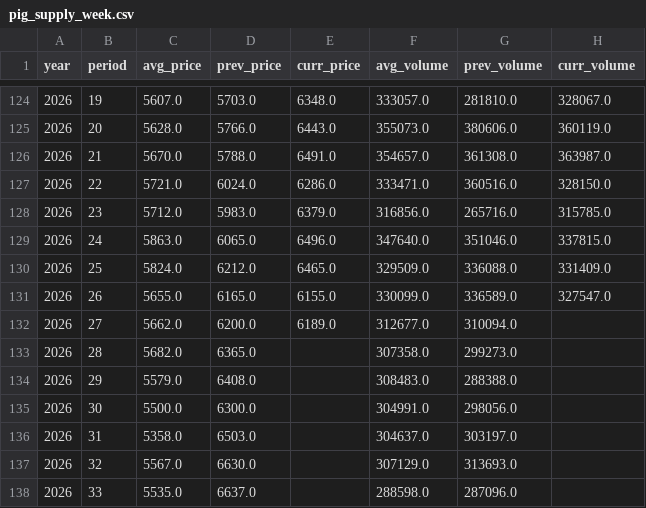
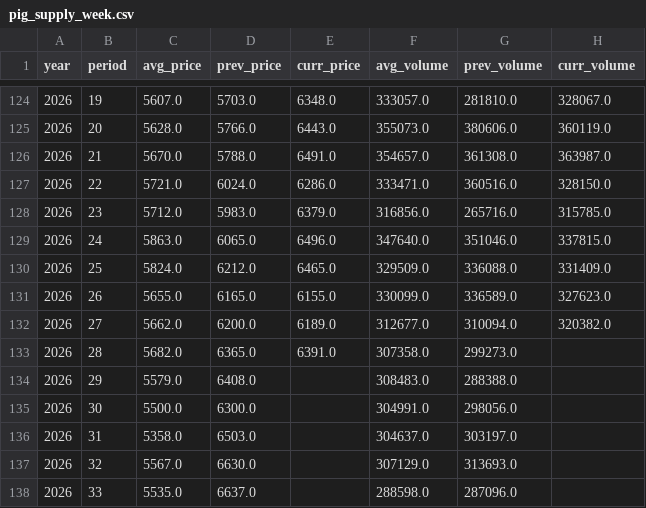
Before and after one commit to seonghwanjhee-ux/pig-price, a CSV file: pig_supply_week.csv, drawn as a sheet; only a part is shown, gaps mark what is left out.

```diff
--- a/pig_supply_week.csv
+++ b/pig_supply_week.csv
@@ -130,5 +130,5 @@
 2026,25,5824.0,6212.0,6465.0,329509.0,336088.0,331409.0
-2026,26,5655.0,6165.0,6155.0,330099.0,336589.0,327547.0
-2026,27,5662.0,6200.0,6189.0,312677.0,310094.0,
-2026,28,5682.0,6365.0,,307358.0,299273.0,
+2026,26,5655.0,6165.0,6155.0,330099.0,336589.0,327623.0
+2026,27,5662.0,6200.0,6189.0,312677.0,310094.0,320382.0
+2026,28,5682.0,6365.0,6391.0,307358.0,299273.0,
 2026,29,5579.0,6408.0,,308483.0,288388.0,
```
Also changed, not shown: pig_supply_month.csv.
